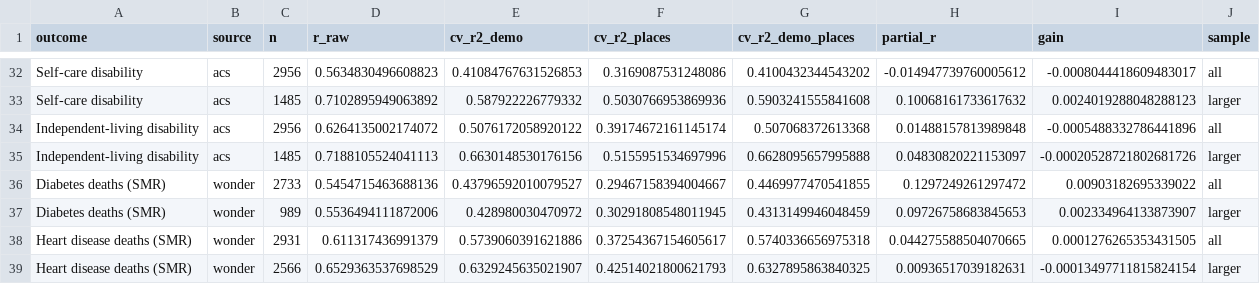
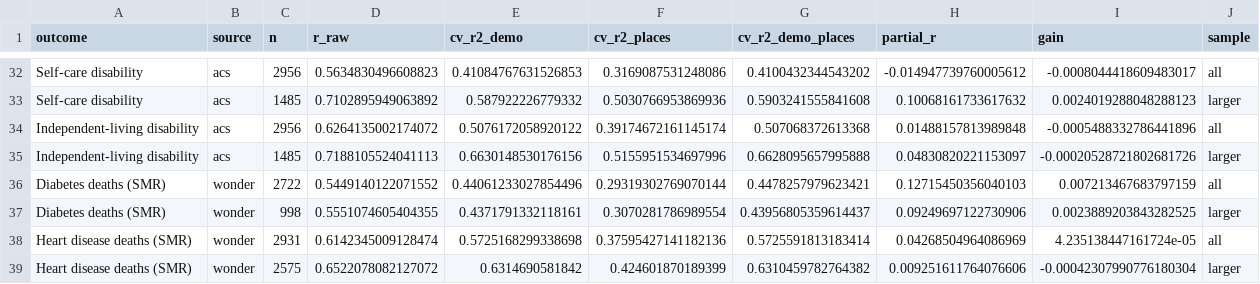
Before and after one commit to j-garciaruiz/us-public-health-data, a CSV file: outputs/expected_vs_observed/places_vs_observed.csv, drawn as a sheet; only a part is shown, gaps mark what is left out; the diff covers the shown part only.

```diff
--- a/outputs/expected_vs_observed/places_vs_observed.csv
+++ b/outputs/expected_vs_observed/places_vs_observed.csv
@@ -35,5 +35,5 @@ Independent-living disability,acs,2956,0.6264135002174072,0.5076172058920122,0.3
 Independent-living disability,acs,1485,0.7188105524041113,0.6630148530176156,0.5155951534697996,0.6628095657995888,0.04830820221153097,-0.00020528721802681726,larger
-Diabetes deaths (SMR),wonder,2733,0.5454715463688136,0.43796592010079527,0.29467158394004667,0.4469977470541855,0.1297249261297472,0.00903182695339022,all
-Diabetes deaths (SMR),wonder,989,0.5536494111872006,0.428980030470972,0.30291808548011945,0.4313149946048459,0.09726758683845653,0.002334964133873907,larger
-Heart disease deaths (SMR),wonder,2931,0.611317436991379,0.5739060391621886,0.37254367154605617,0.5740336656975318,0.044275588504070665,0.0001276265353431505,all
-Heart disease deaths (SMR),wonder,2566,0.6529363537698529,0.6329245635021907,0.42514021800621793,0.6327895863840325,0.00936517039182631,-0.00013497711815824154,larger
+Diabetes deaths (SMR),wonder,2722,0.5449140122071552,0.44061233027854496,0.29319302769070144,0.4478257979623421,0.12715450356040103,0.007213467683797159,all
+Diabetes deaths (SMR),wonder,998,0.5551074605404355,0.4371791332118161,0.3070281786989554,0.43956805359614437,0.09249697122730906,0.0023889203843282525,larger
+Heart disease deaths (SMR),wonder,2931,0.6142345009128474,0.5725168299338698,0.37595427141182136,0.5725591813183414,0.04268504964086969,4.235138447161724e-05,all
+Heart disease deaths (SMR),wonder,2575,0.6522078082127072,0.6314690581842,0.424601870189399,0.6310459782764382,0.009251611764076606,-0.00042307990776180304,larger
```
Also changed, not shown: 28 edited cells elsewhere in this file, 8 other files.
